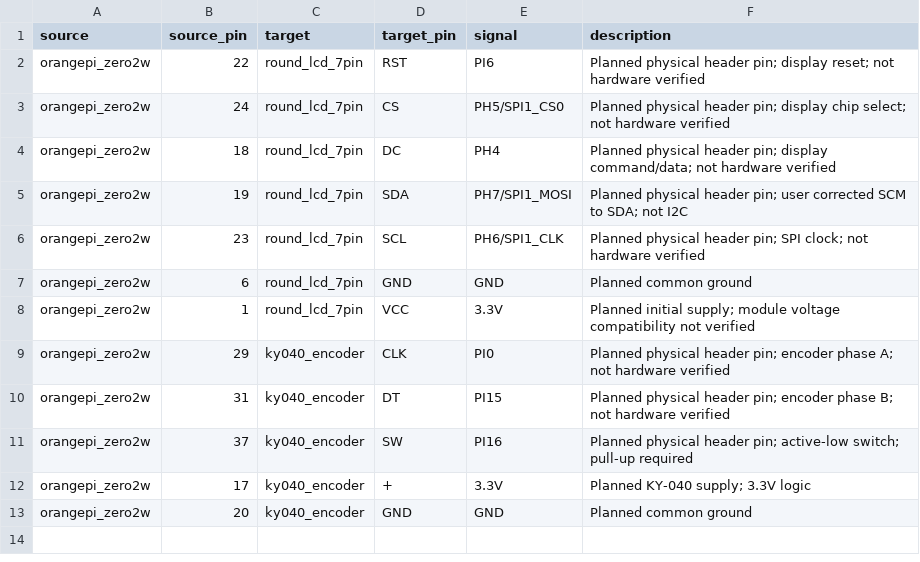
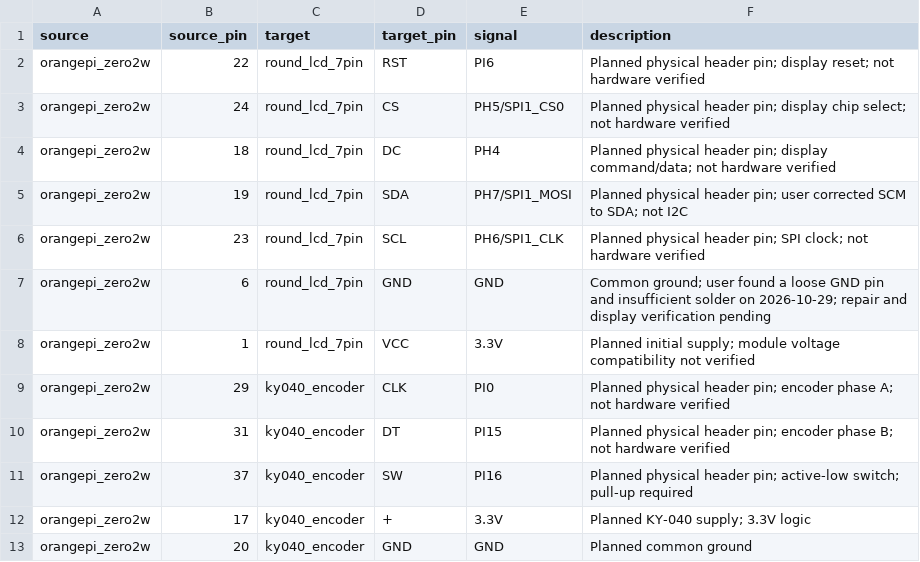
Before and after one commit to ThousandsOfTies/GarMyFriend, a CSV file: hardware/connections.csv, drawn as a sheet.

```diff
--- a/hardware/connections.csv
+++ b/hardware/connections.csv
@@ -6,3 +6,3 @@ orangepi_zero2w,19,round_lcd_7pin,SDA,PH7/SPI1_MOSI,Planned physical header pin;
 orangepi_zero2w,23,round_lcd_7pin,SCL,PH6/SPI1_CLK,Planned physical header pin; SPI clock; not hardware verified
-orangepi_zero2w,6,round_lcd_7pin,GND,GND,Planned common ground
+orangepi_zero2w,6,round_lcd_7pin,GND,GND,Common ground; user found a loose GND pin and insufficient solder on 2026-10-29; repair and display verification pending
 orangepi_zero2w,1,round_lcd_7pin,VCC,3.3V,Planned initial supply; module voltage compatibility not verified
```
Also changed, not shown: 22 other files.
